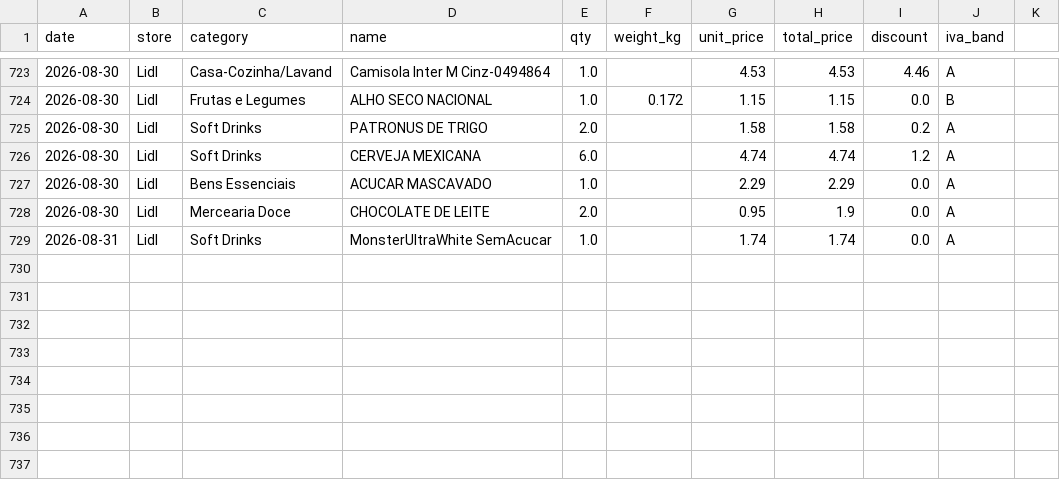
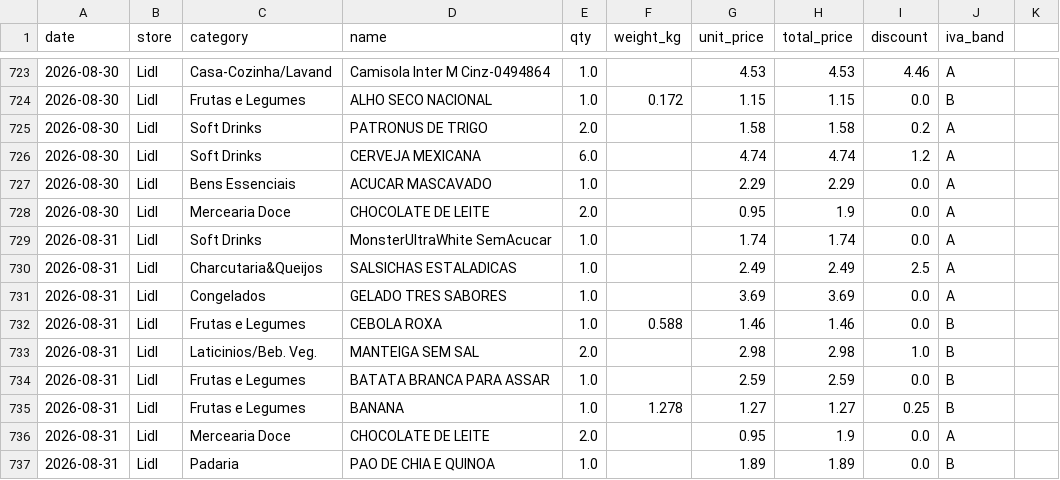
Before and after one commit to vopros21/grocery-planner, a CSV file: data/items.csv, drawn as a sheet; only a part is shown, gaps mark what is left out; the diff names each change by its address in the sheet, - before the commit and + after, or states it on an @@ line.

Commit message:
add receipt 250002289020260831143014_5bf071

```diff
--- a/data/items.csv
+++ b/data/items.csv
+row 730: 2026-08-31 | Lidl | Charcutaria&Queijos | SALSICHAS ESTALADICAS | 1.0 |  | 2.49 | 2.49 | 2.5 | A
+row 731: 2026-08-31 | Lidl | Congelados | GELADO TRES SABORES | 1.0 |  | 3.69 | 3.69 | 0.0 | A
+row 732: 2026-08-31 | Lidl | Frutas e Legumes | CEBOLA ROXA | 1.0 | 0.588 | 1.46 | 1.46 | 0.0 | B
+row 733: 2026-08-31 | Lidl | Laticinios/Beb. Veg. | MANTEIGA SEM SAL | 2.0 |  | 2.98 | 2.98 | 1.0 | B
+row 734: 2026-08-31 | Lidl | Frutas e Legumes | BATATA BRANCA PARA ASSAR | 1.0 |  | 2.59 | 2.59 | 0.0 | B
+row 735: 2026-08-31 | Lidl | Frutas e Legumes | BANANA | 1.0 | 1.278 | 1.27 | 1.27 | 0.25 | B
+row 736: 2026-08-31 | Lidl | Mercearia Doce | CHOCOLATE DE LEITE | 2.0 |  | 0.95 | 1.9 | 0.0 | A
+row 737: 2026-08-31 | Lidl | Padaria | PAO DE CHIA E QUINOA | 1.0 |  | 1.89 | 1.89 | 0.0 | B
```
